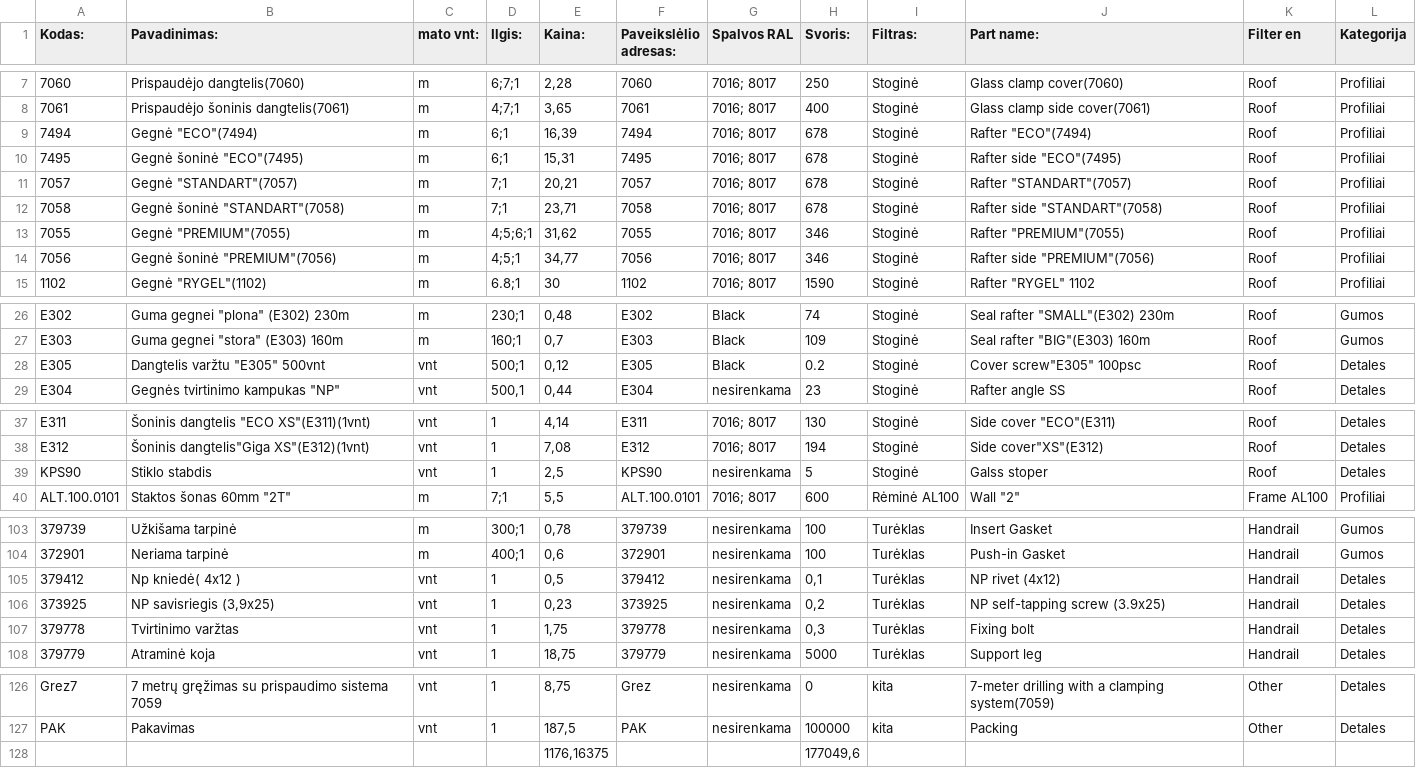
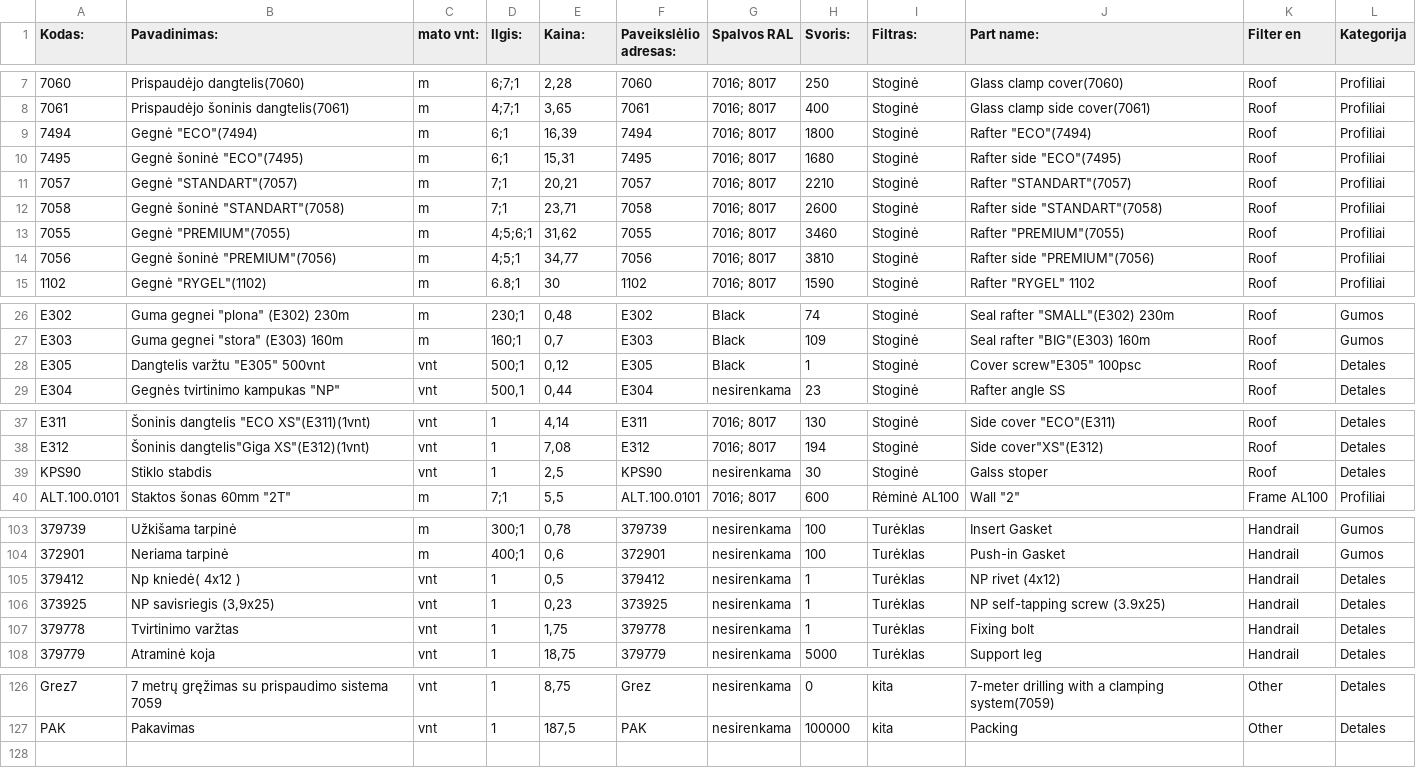
Before and after one commit to TomazasX/part, a CSV file: data_part.csv, drawn as a sheet; only a part is shown, gaps mark what is left out; the diff covers the shown part only; the diff names each change by its address in the sheet, - before the commit and + after, or states it on an @@ line.

Commit message:
Add files via upload

```diff
--- a/data_part.csv
+++ b/data_part.csv
-H9 (Svoris:): 678
+H9 (Svoris:): 1800
-H10 (Svoris:): 678
+H10 (Svoris:): 1680
-H11 (Svoris:): 678
+H11 (Svoris:): 2210
-H12 (Svoris:): 678
+H12 (Svoris:): 2600
-H13 (Svoris:): 346
+H13 (Svoris:): 3460
-H14 (Svoris:): 346
+H14 (Svoris:): 3810
-H28 (Svoris:): 0.2
+H28 (Svoris:): 1
-H39 (Svoris:): 5
+H39 (Svoris:): 30
-H105 (Svoris:): 0,1
+H105 (Svoris:): 1
-H106 (Svoris:): 0,2
+H106 (Svoris:): 1
-H107 (Svoris:): 0,3
+H107 (Svoris:): 1
-row 128:  |  |  |  | 1176,16375 |  |  | 177049,6
```
Also changed, not shown: 1 edited cell elsewhere in this file.
